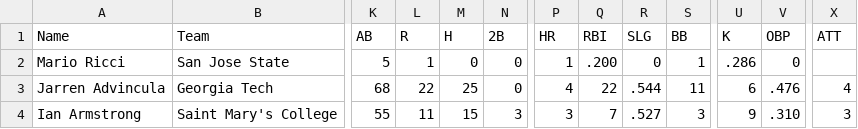
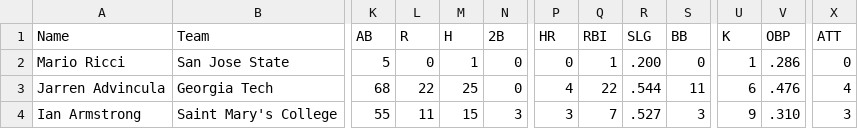
Before and after one commit to krojko24/ccb-alumni-tracker, a CSV file: college_stats.csv, drawn as a sheet; only a part is shown, gaps mark what is left out; the diff names each change by its address in the sheet, - before the commit and + after, or states it on an @@ line.

Commit message:
Fix Ricci R column

```diff
--- a/college_stats.csv
+++ b/college_stats.csv
-L2 (R): 1
+L2 (R): 0
-M2 (H): 0
+M2 (H): 1
-P2 (HR): 1
+P2 (HR): 0
-Q2 (RBI): .200
+Q2 (RBI): 1
-R2 (SLG): 0
+R2 (SLG): .200
-S2 (BB): 1
+S2 (BB): 0
-U2 (K): .286
+U2 (K): 1
-V2 (OBP): 0
+V2 (OBP): .286
-X2 (ATT): (empty)
+X2 (ATT): 0
```
